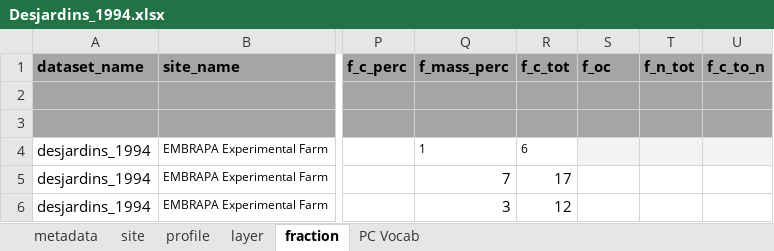
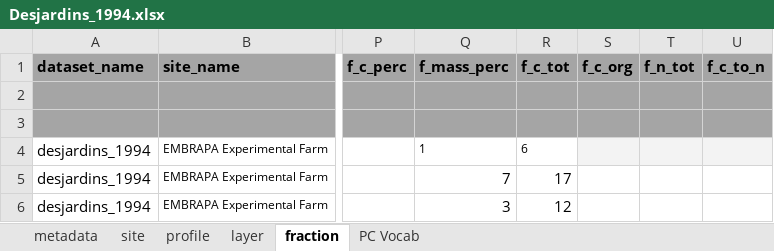
Before and after one commit to powellcenter-soilcarbon/soilcarbon, an Excel workbook: data_files/Desjardins_1994.xlsx, sheet fraction, drawn as a sheet; only a part is shown, gaps mark what is left out; values as stored, in another font and other column widths than the file's, no borders; charts and pictures not drawn; the diff names each change by its address in the sheet, - before the commit and + after, or states it on an @@ line.

```diff
--- a/data_files/Desjardins_1994.xlsx (sheet fraction)
+++ b/data_files/Desjardins_1994.xlsx (sheet fraction)
-S1: f_oc
+S1: f_c_org
```
Also changed, not shown: sheet site, sheet layer, data_files/Baisden_2002.xlsx, data_files/Berhe 2012.xlsx, 6 other files.
